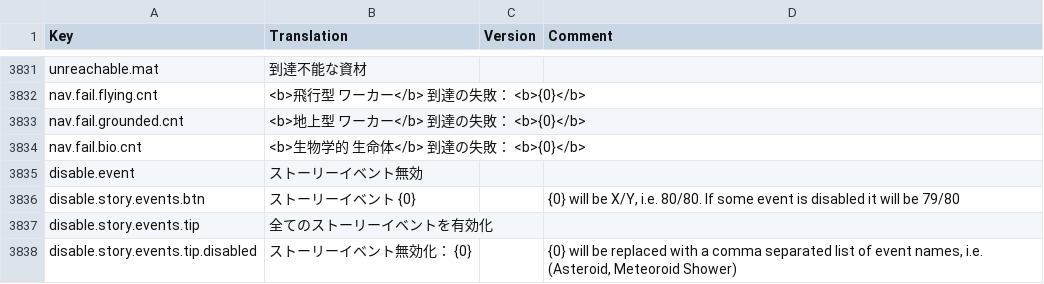
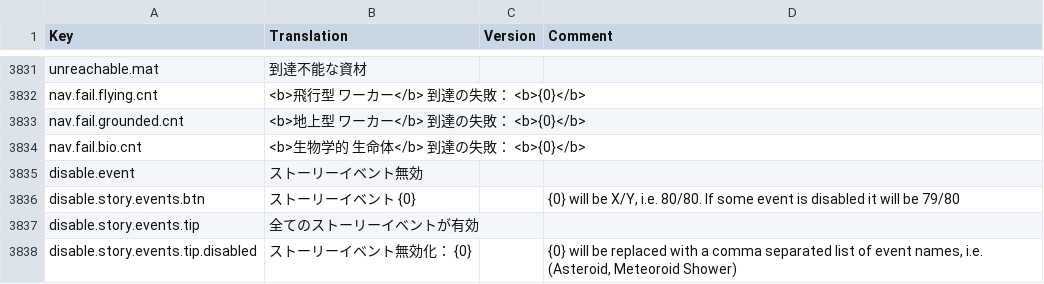
Before and after one commit to kodolinija/stardeus-translations, a CSV file: Translations/Japanese.csv, drawn as a sheet; only a part is shown, gaps mark what is left out.

Commit message:
Update Japanese.csv
Correction of translation errors

```diff
--- a/Translations/Japanese.csv
+++ b/Translations/Japanese.csv
@@ -3844,3 +3844,3 @@ disable.event,ストーリーイベント無効,,
 disable.story.events.btn,ストーリーイベント {0},,"{0} will be X/Y, i.e. 80/80. If some event is disabled it will be 79/80"
-disable.story.events.tip,全てのストーリーイベントを有効化,,
+disable.story.events.tip,全てのストーリーイベントが有効,,
 disable.story.events.tip.disabled,ストーリーイベント無効化： {0},,"{0} will be replaced with a comma separated list of event names, i.e. (Asteroid, Meteoroid Shower)"
```
